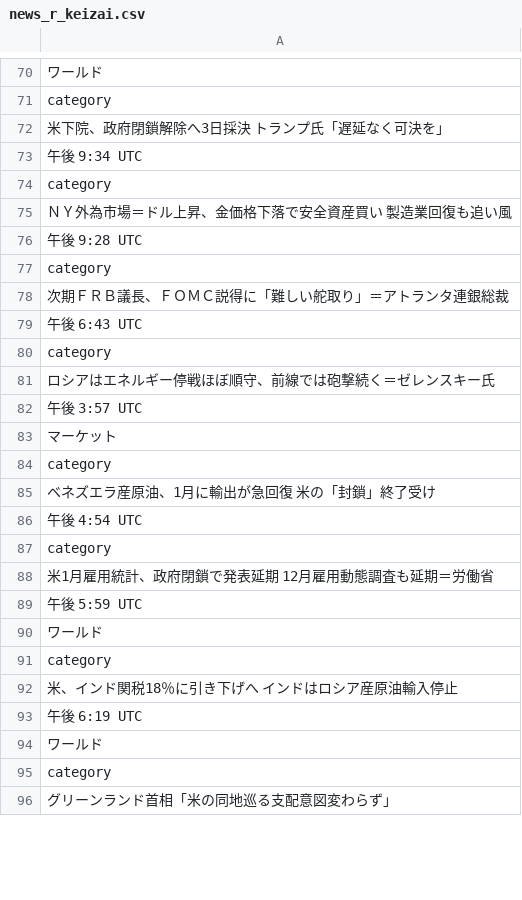
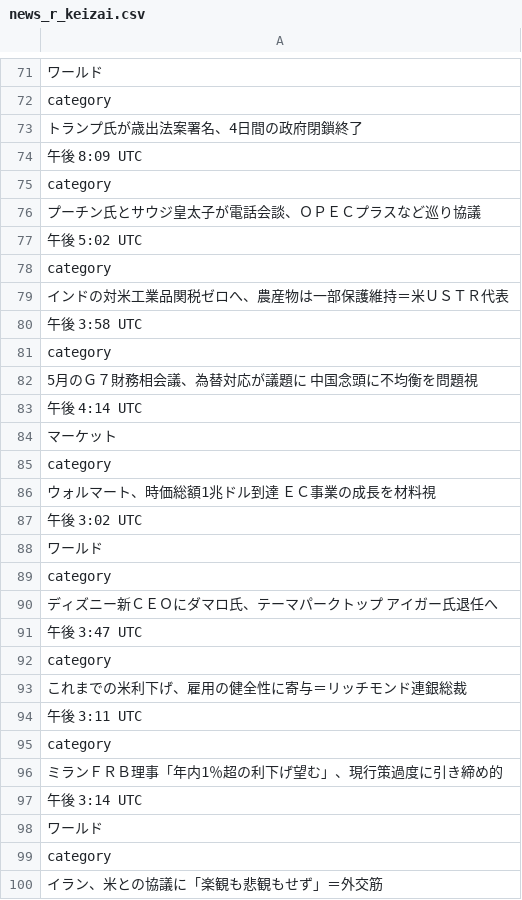
Before and after one commit to keroppa88/news, a CSV file: news_r_keizai.csv, drawn as a sheet; only a part is shown, gaps mark what is left out; the diff covers the shown part only.

```diff
--- a/news_r_keizai.csv
+++ b/news_r_keizai.csv
@@ -71,26 +72,29 @@
 "category"
-"米下院、政府閉鎖解除へ3日採決　トランプ氏「遅延なく可決を」"
-"午後 9:34 UTC"
+"トランプ氏が歳出法案署名、4日間の政府閉鎖終了"
+"午後 8:09 UTC"
 "category"
-"ＮＹ外為市場＝ドル上昇、金価格下落で安全資産買い　製造業回復も追い風"
-"午後 9:28 UTC"
+"プーチン氏とサウジ皇太子が電話会談、ＯＰＥＣプラスなど巡り協議"
+"午後 5:02 UTC"
 "category"
-"次期ＦＲＢ議長、ＦＯＭＣ説得に「難しい舵取り」＝アトランタ連銀総裁"
-"午後 6:43 UTC"
+"インドの対米工業品関税ゼロへ、農産物は一部保護維持＝米ＵＳＴＲ代表"
+"午後 3:58 UTC"
 "category"
-"ロシアはエネルギー停戦ほぼ順守、前線では砲撃続く＝ゼレンスキー氏"
-"午後 3:57 UTC"
+"5月のＧ７財務相会議、為替対応が議題に　中国念頭に不均衡を問題視"
+"午後 4:14 UTC"
 "マーケット"
 "category"
-"ベネズエラ産原油、1月に輸出が急回復　米の「封鎖」終了受け"
-"午後 4:54 UTC"
-"category"
-"米1月雇用統計、政府閉鎖で発表延期　12月雇用動態調査も延期＝労働省"
-"午後 5:59 UTC"
+"ウォルマート、時価総額1兆ドル到達　ＥＣ事業の成長を材料視"
+"午後 3:02 UTC"
 "ワールド"
 "category"
-"米、インド関税18％に引き下げへ　インドはロシア産原油輸入停止"
-"午後 6:19 UTC"
+"ディズニー新ＣＥＯにダマロ氏、テーマパークトップ　アイガー氏退任へ"
+"午後 3:47 UTC"
+"category"
+"これまでの米利下げ、雇用の健全性に寄与＝リッチモンド連銀総裁"
+"午後 3:11 UTC"
+"category"
+"ミランＦＲＢ理事「年内1％超の利下げ望む」、現行策過度に引き締め的"
+"午後 3:14 UTC"
 "ワールド"
 "category"
-"グリーンランド首相「米の同地巡る支配意図変わらず」"
+"イラン、米との協議に「楽観も悲観もせず」＝外交筋"
```
Also changed, not shown: 15 added rows, 14 removed rows, 7 moved rows and 13 edited cells elsewhere in this file, news.csv, news_r_buisiness.csv, 7 other files.
